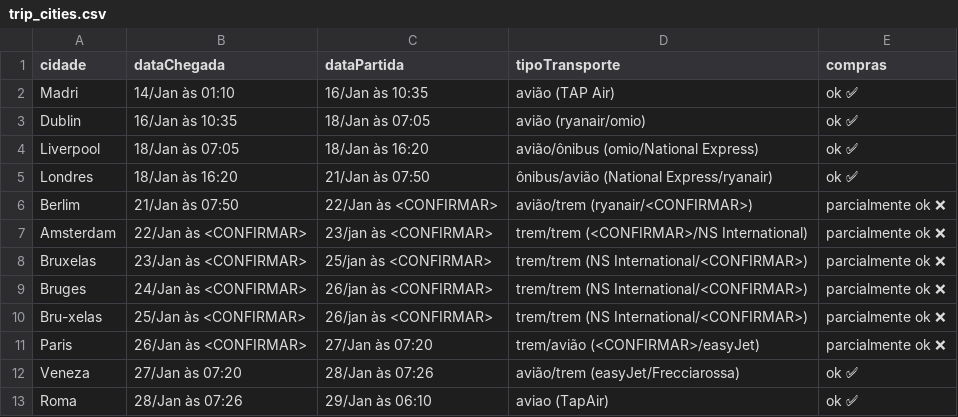
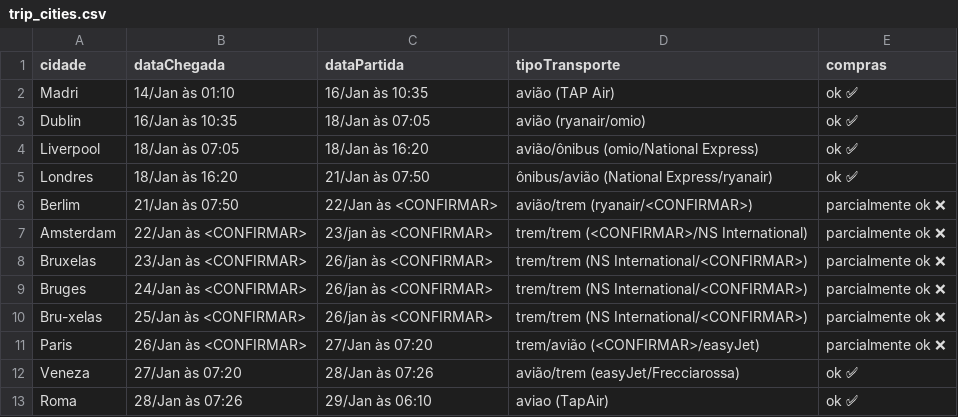
Before and after one commit to dodopontocom/odroid-contas, a CSV file: texts/trip_cities.csv, drawn as a sheet.

Commit message:
Update trip_cities.csv

```diff
--- a/texts/trip_cities.csv
+++ b/texts/trip_cities.csv
@@ -7,3 +7,3 @@ Berlim,21/Jan às 07:50,22/Jan às <CONFIRMAR>,avião/trem (ryanair/<CONFIRMAR>)
 Amsterdam,22/Jan às <CONFIRMAR>,23/jan às <CONFIRMAR>,trem/trem (<CONFIRMAR>/NS International),parcialmente ok ❌
-Bruxelas,23/Jan às <CONFIRMAR>,25/jan às <CONFIRMAR>,trem/trem (NS International/<CONFIRMAR>),parcialmente ok ❌
+Bruxelas,23/Jan às <CONFIRMAR>,26/jan às <CONFIRMAR>,trem/trem (NS International/<CONFIRMAR>),parcialmente ok ❌
 Bruges,24/Jan às <CONFIRMAR>,26/jan às <CONFIRMAR>, trem/trem (NS International/<CONFIRMAR>), parcialmente ok ❌
```
